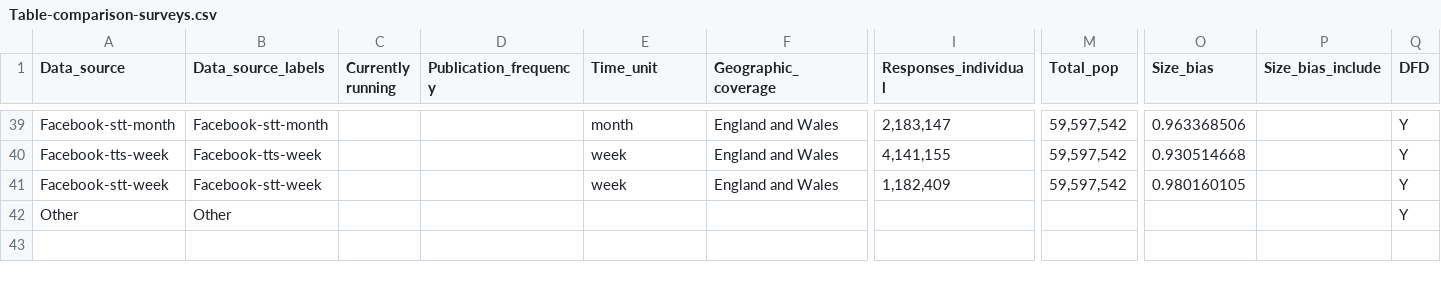
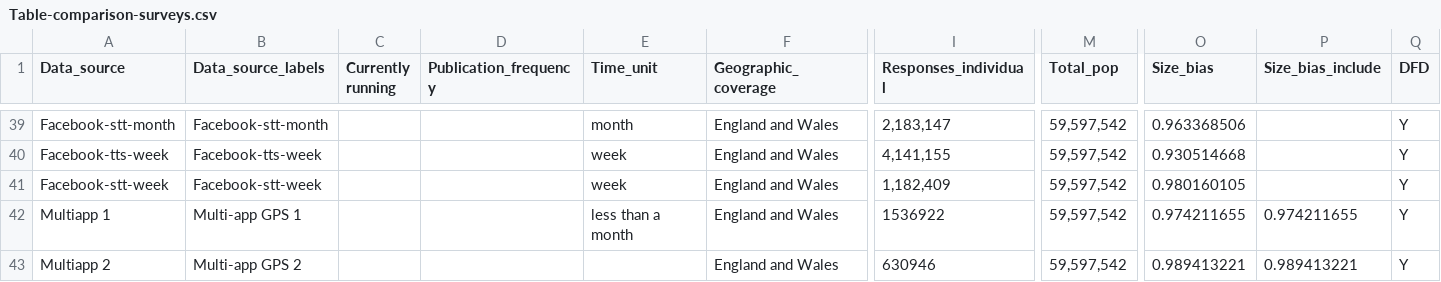
Before and after one commit to de-bias/bias-detection, a CSV file: outputs/manuscript-figures/Fig-comparison-surveys/Table-comparison-surveys.csv, drawn as a sheet; only a part is shown, gaps mark what is left out; removed rows and columns are numbered as before the commit, all else as after; rows hold the shown columns only; the diff names each change by its address in the sheet, - before the commit and + after, or states it on an @@ line.

Commit message:
figure-updates-all-data

```diff
--- a/outputs/manuscript-figures/Fig-comparison-surveys/Table-comparison-surveys.csv
+++ b/outputs/manuscript-figures/Fig-comparison-surveys/Table-comparison-surveys.csv
-row 42: Other | Other |  |  |  |  |  |  |  |  | Y
+row 42: Multiapp 1 | Multi-app GPS 1 |  |  | less than a month | England and Wales | 1536922 | 59,597,542 | 0.974211655 | 0.974211655 | Y
+row 43: Multiapp 2 | Multi-app GPS 2 |  |  |  | England and Wales | 630946 | 59,597,542 | 0.989413221 | 0.989413221 | Y
```
Also changed, not shown: 26 other files.
